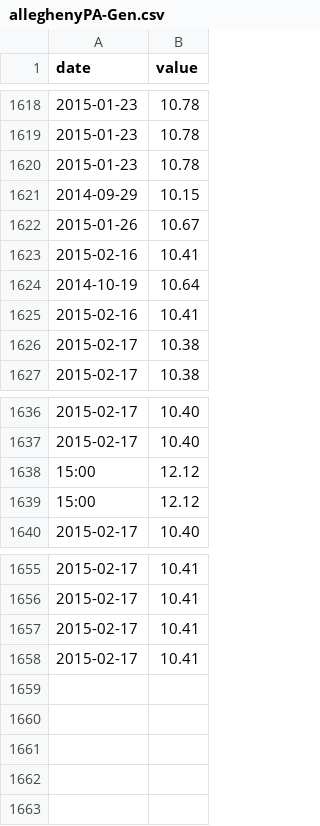
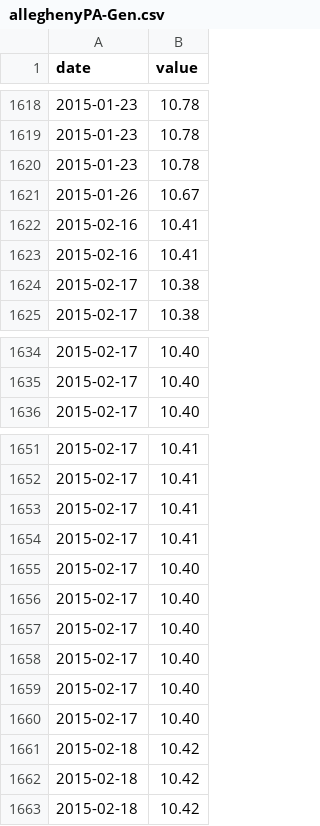
Before and after one commit to CMP-Studio/CSC-h2Oh, a CSV file: riverData/alleghenyPA-Gen.csv, drawn as a sheet; only a part is shown, gaps mark what is left out; removed rows and columns are numbered as before the commit, all else as after; the diff names each change by its address in the sheet, - before the commit and + after, or states it on an @@ line.

```diff
--- a/riverData/alleghenyPA-Gen.csv
+++ b/riverData/alleghenyPA-Gen.csv
-row 1621: 2014-09-29 | 10.15
-row 1624: 2014-10-19 | 10.64
-row 1638: 15:00 | 12.12
-row 1639: 15:00 | 12.12
+row 1655: 2015-02-17 | 10.40
+row 1656: 2015-02-17 | 10.40
+row 1657: 2015-02-17 | 10.40
+row 1658: 2015-02-17 | 10.40
+row 1659: 2015-02-17 | 10.40
+row 1660: 2015-02-17 | 10.40
+row 1661: 2015-02-18 | 10.42
+row 1662: 2015-02-18 | 10.42
+row 1663: 2015-02-18 | 10.42
```
Also changed, not shown: riverData/monongahelaPA-Gen.csv, riverData/ohioPA-Gen.csv, 10 other files.
